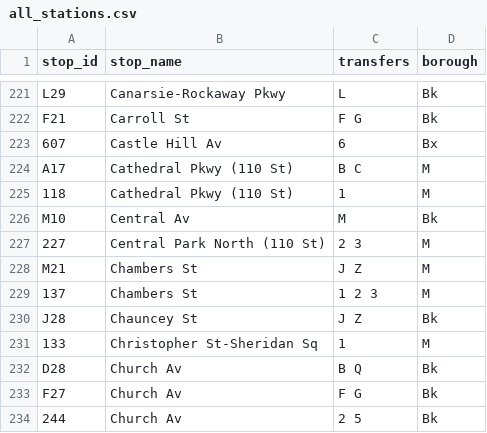
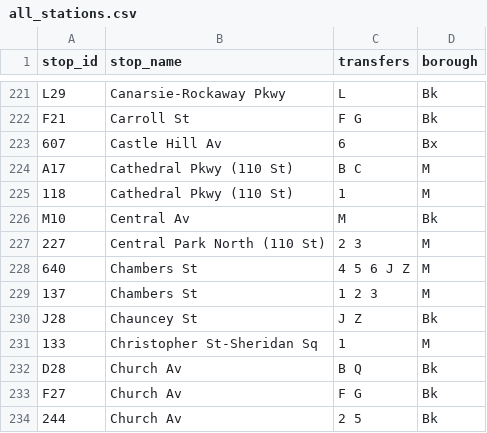
Before and after one commit to NolanSmug/nolansmug.github.io, a CSV file: csv/all_stations.csv, drawn as a sheet; only a part is shown, gaps mark what is left out.

```diff
--- a/csv/all_stations.csv
+++ b/csv/all_stations.csv
@@ -227,3 +227,3 @@ M10,Central Av,M,Bk
 227,Central Park North (110 St),2 3,M
-M21,Chambers St,J Z,M
+640,Chambers St,4 5 6 J Z,M
 137,Chambers St,1 2 3,M
```
Also changed, not shown: csv/a_train_stations.csv, csv/j_train_stations.csv, 11 other files.
